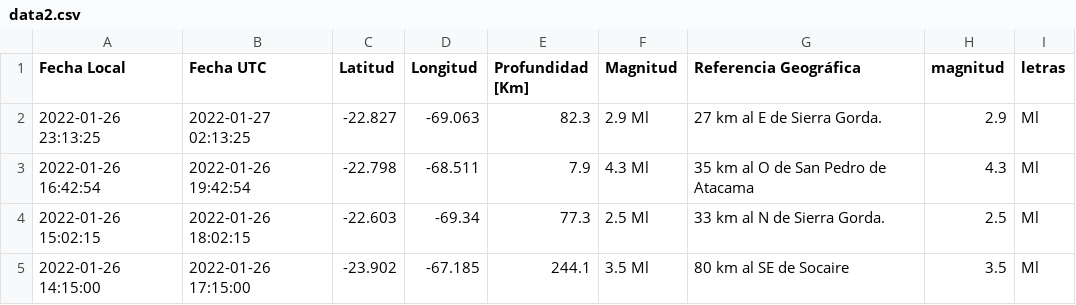
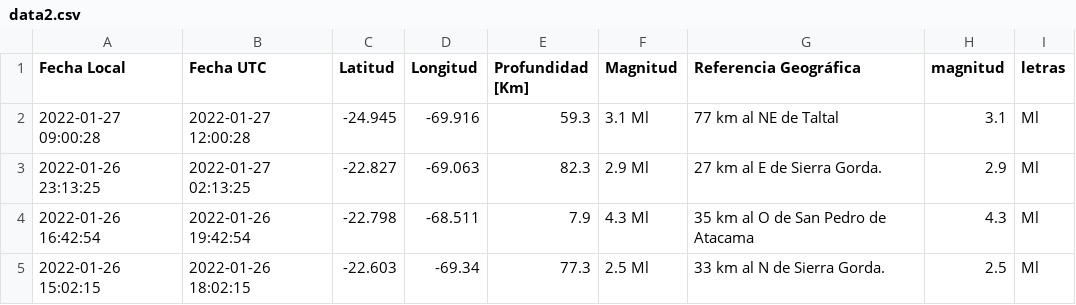
Before and after one commit to brunooviedo/sismos, a CSV file: data2.csv, drawn as a sheet; only a part is shown; the shorter side is filled out with more unchanged rows.

```diff
--- a/data2.csv
+++ b/data2.csv
@@ -1,2 +1,3 @@
 Fecha Local,Fecha UTC,Latitud,Longitud,Profundidad [Km],Magnitud,Referencia Geográfica,magnitud,letras
+2022-01-27 09:00:28,2022-01-27 12:00:28,-24.945,-69.916,59.3,3.1 Ml, 77 km al NE de Taltal,3.1,Ml
 2022-01-26 23:13:25,2022-01-27 02:13:25,-22.827,-69.063,82.3,2.9 Ml, 27 km al E de Sierra Gorda.,2.9,Ml
```
Also changed, not shown: data.csv, 2 other files.
